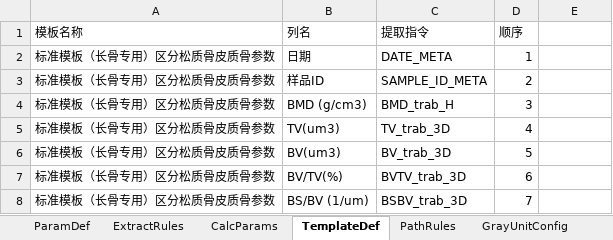
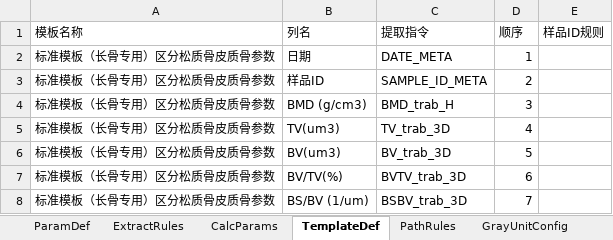
Before and after one commit to feiqingbiss/Bruker-MicroCT-CSV-Data-Acquisition, an Excel workbook: dist/parameters.xlsx, sheet TemplateDef, drawn as a sheet; only a part is shown; values as stored, in another font and other column widths than the file's, no borders; the diff names each change by its address in the sheet, - before the commit and + after, or states it on an @@ line.

```diff
--- a/dist/parameters.xlsx (sheet TemplateDef)
+++ b/dist/parameters.xlsx (sheet TemplateDef)
-E1: (empty)
+E1: 样品ID规则
```
Also changed, not shown: 23 other files.
